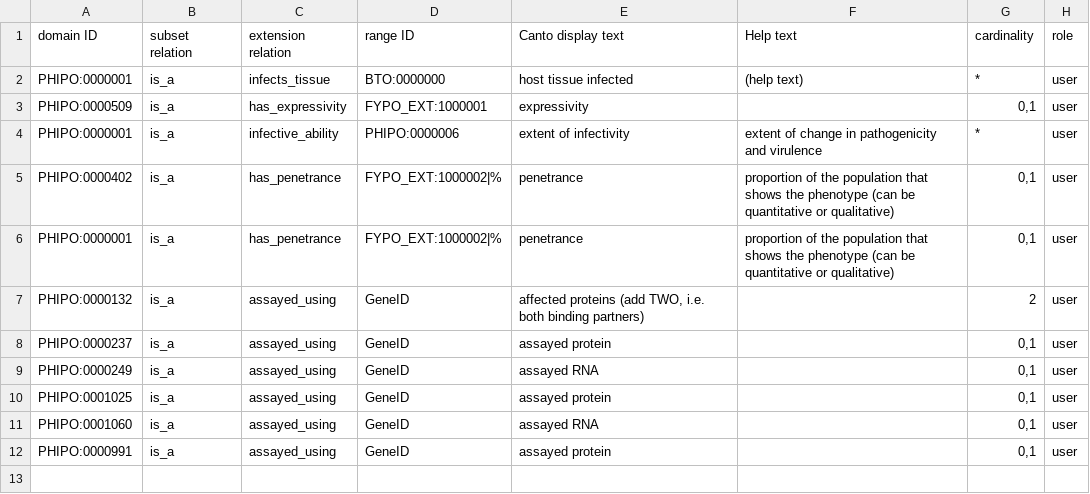
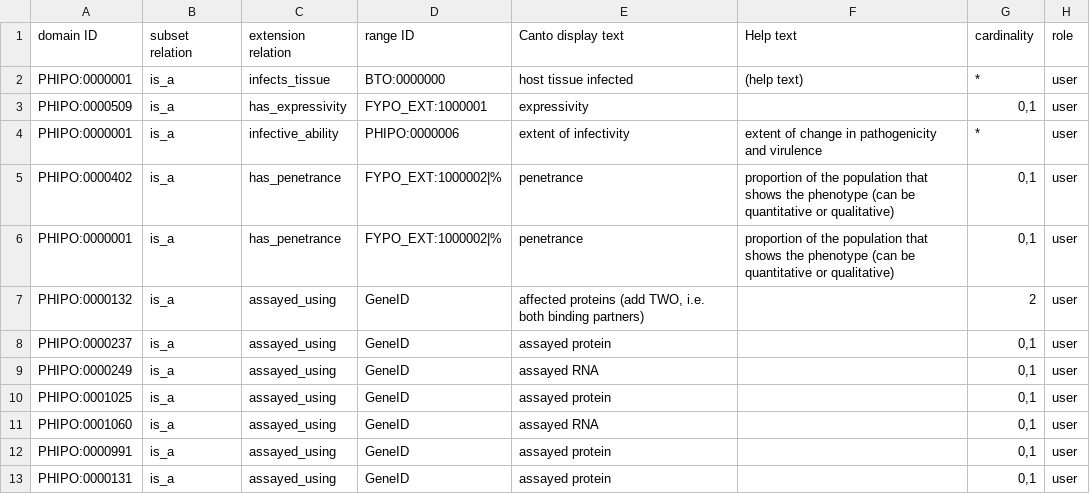
Before and after one commit to PHI-base/canto-config, a TSV file: annotation_extension/phipo_extensions.tsv, drawn as a sheet.

Commit message:
Add assayed_using protein to PHIPO:0000131
Label: 'pathogen host protein protein interaction phenotype'

```diff
--- a/annotation_extension/phipo_extensions.tsv
+++ b/annotation_extension/phipo_extensions.tsv
@@ -12 +12,2 @@ PHIPO:0001060	is_a	assayed_using	GeneID	assayed RNA		0,1	user
 PHIPO:0000991	is_a	assayed_using	GeneID	assayed protein		0,1	user
+PHIPO:0000131	is_a	assayed_using	GeneID	assayed protein		0,1	user
```
